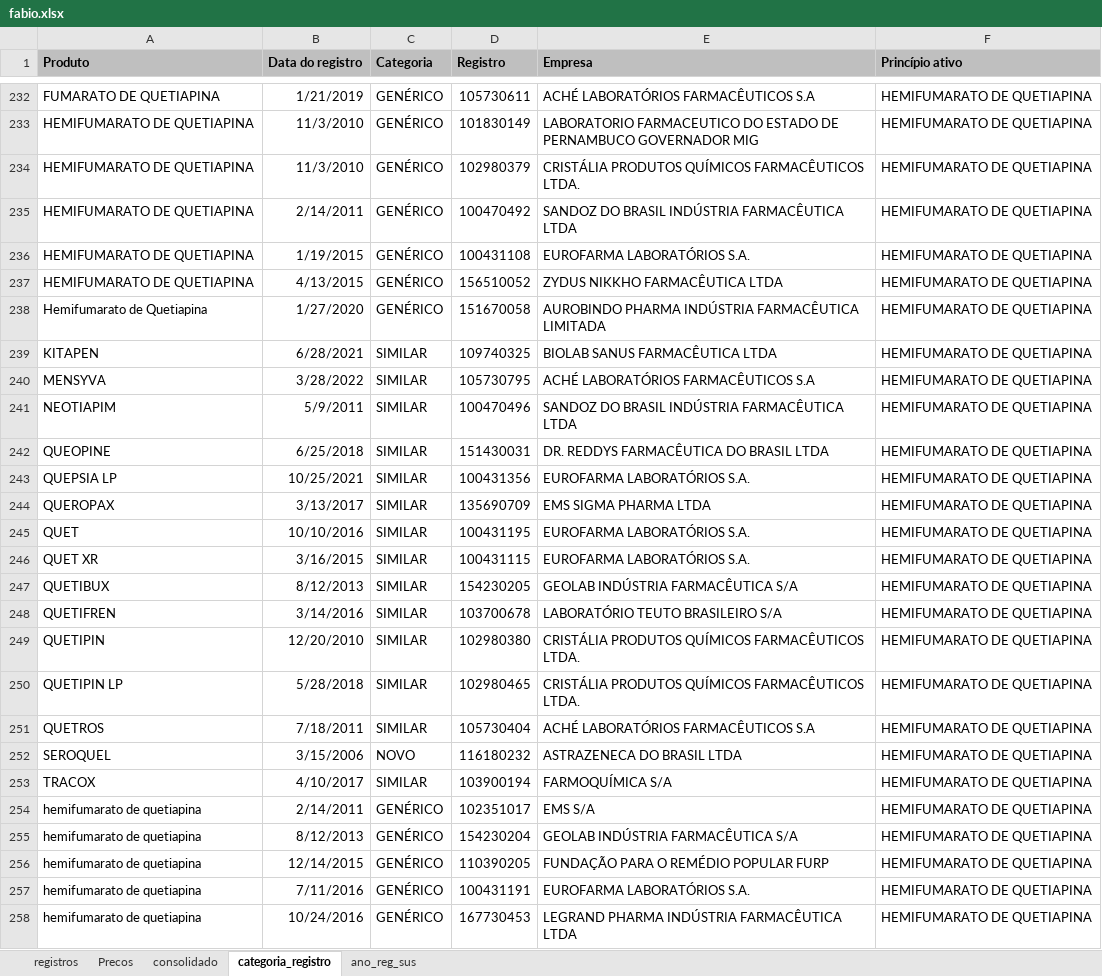
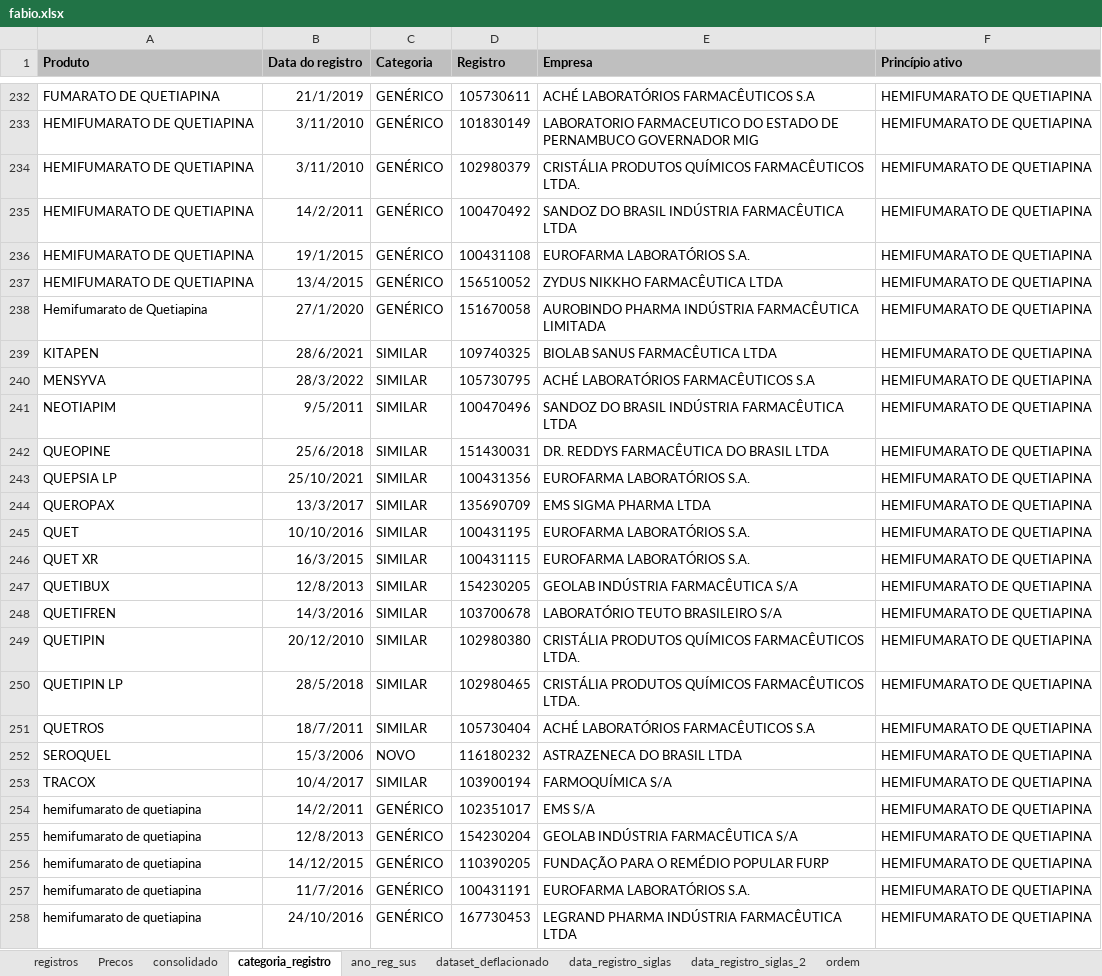
Before and after one commit to silva-fabiofreitas/EDA, an Excel workbook: medicamentos/data/fabio.xlsx, sheet categoria_registro, drawn as a sheet; only a part is shown, gaps mark what is left out; values as stored, in another font and other column widths than the file's, no borders; the diff covers the shown part only; the diff names each change by its address in the sheet, - before the commit and + after, or states it on an @@ line.

```diff
--- a/medicamentos/data/fabio.xlsx (sheet categoria_registro)
+++ b/medicamentos/data/fabio.xlsx (sheet categoria_registro)
+sheet tab: dataset_deflacionado
+sheet tab: data_registro_siglas
+sheet tab: data_registro_siglas_2
+sheet tab: ordem
-B232 (Data do registro): 1/21/2019
+B232 (Data do registro): 21/1/2019
-B233:B234 (Data do registro): 11/3/2010
+B233:B234 (Data do registro): 3/11/2010
-B235 (Data do registro): 2/14/2011
+B235 (Data do registro): 14/2/2011
-B236 (Data do registro): 1/19/2015
+B236 (Data do registro): 19/1/2015
-B237 (Data do registro): 4/13/2015
+B237 (Data do registro): 13/4/2015
-B238 (Data do registro): 1/27/2020
+B238 (Data do registro): 27/1/2020
-B239 (Data do registro): 6/28/2021
+B239 (Data do registro): 28/6/2021
-B240 (Data do registro): 3/28/2022
+B240 (Data do registro): 28/3/2022
-B241 (Data do registro): 5/9/2011
+B241 (Data do registro): 9/5/2011
-B242 (Data do registro): 6/25/2018
+B242 (Data do registro): 25/6/2018
-B243 (Data do registro): 10/25/2021
+B243 (Data do registro): 25/10/2021
-B244 (Data do registro): 3/13/2017
+B244 (Data do registro): 13/3/2017
-B246 (Data do registro): 3/16/2015
+B246 (Data do registro): 16/3/2015
-B247 (Data do registro): 8/12/2013
+B247 (Data do registro): 12/8/2013
-B248 (Data do registro): 3/14/2016
+B248 (Data do registro): 14/3/2016
-B249 (Data do registro): 12/20/2010
+B249 (Data do registro): 20/12/2010
-B250 (Data do registro): 5/28/2018
+B250 (Data do registro): 28/5/2018
-B251 (Data do registro): 7/18/2011
+B251 (Data do registro): 18/7/2011
-B252 (Data do registro): 3/15/2006
+B252 (Data do registro): 15/3/2006
-B253 (Data do registro): 4/10/2017
+B253 (Data do registro): 10/4/2017
-B254 (Data do registro): 2/14/2011
+B254 (Data do registro): 14/2/2011
-B255 (Data do registro): 8/12/2013
+B255 (Data do registro): 12/8/2013
-B256 (Data do registro): 12/14/2015
+B256 (Data do registro): 14/12/2015
-B257 (Data do registro): 7/11/2016
+B257 (Data do registro): 11/7/2016
-B258 (Data do registro): 10/24/2016
+B258 (Data do registro): 24/10/2016
```
Also changed, not shown: 389 edited cells elsewhere in this sheet, 4 other files.
